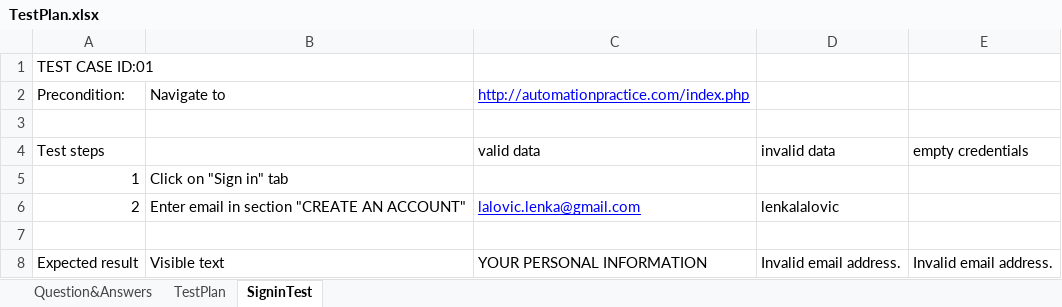
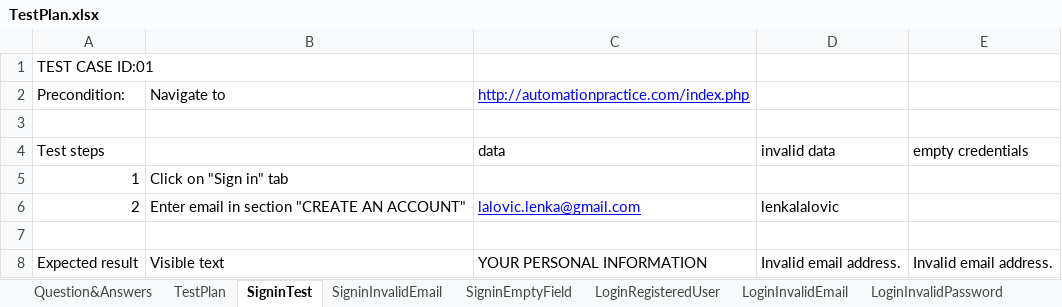
Before and after one commit to LenkaL/SeleniumProject, an Excel workbook: data/TestPlan.xlsx, sheet SigninTest, drawn as a sheet; values as stored, in another font and other column widths than the file's, no borders; the diff names each change by its address in the sheet, - before the commit and + after, or states it on an @@ line.

```diff
--- a/data/TestPlan.xlsx (sheet SigninTest)
+++ b/data/TestPlan.xlsx (sheet SigninTest)
+sheet tab: SigninInvalidEmail
+sheet tab: SigninEmptyField
+sheet tab: LoginRegisteredUser
+sheet tab: LoginInvalidEmail
+sheet tab: LoginInvalidPassword
-C4: valid data
+C4: data
```
Also changed, not shown: sheet TestPlan, other sheet tabs, 10 other files.
